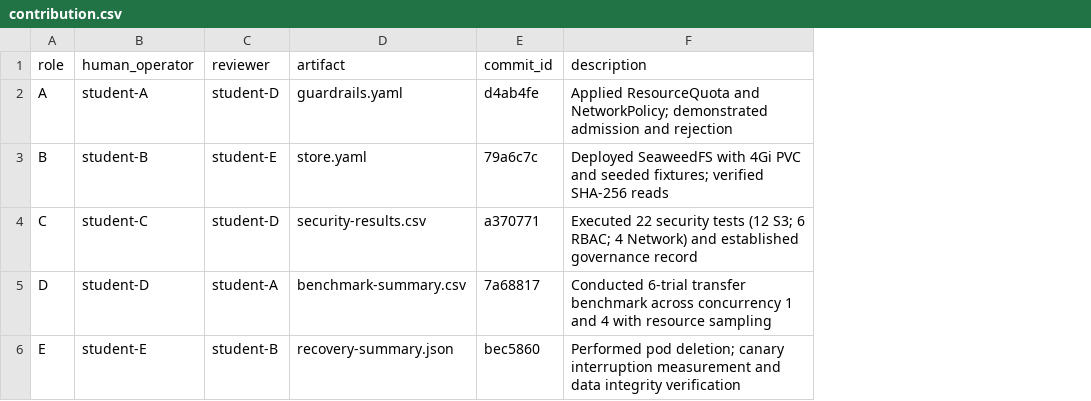
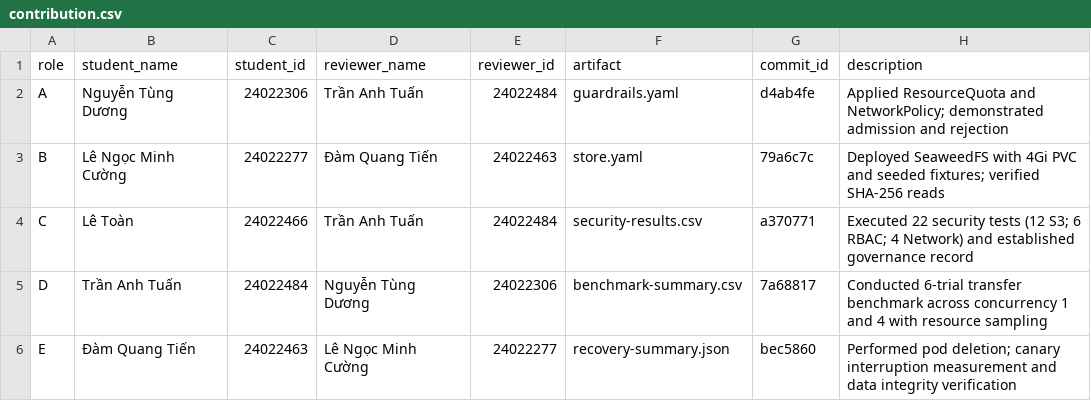
Before and after one commit to trantuan12/BigdataWeek1, a CSV file: contribution.csv, drawn as a sheet; removed rows and columns are numbered as before the commit, all else as after; the diff names each change by its address in the sheet, - before the commit and + after, or states it on an @@ line.

Commit message:
docs: finalize individual assessment for Role D (Tran Anh Tuan - 24022484) and update official student IDs

```diff
--- a/contribution.csv
+++ b/contribution.csv
-column B (human_operator), rows 2-6: student-A | student-B | student-C | student-D | student-E
-column C (reviewer), rows 2-6: student-D | student-E | student-D | student-A | student-B
+column B (student_name), rows 2-6: Nguyễn Tùng Dương | Lê Ngọc Minh Cường | Lê Toàn | Trần Anh Tuấn | Đàm Quang Tiến
+column C (student_id), rows 2-6: 24022306 | 24022277 | 24022466 | 24022484 | 24022463
+column D (reviewer_name), rows 2-6: Trần Anh Tuấn | Đàm Quang Tiến | Trần Anh Tuấn | Nguyễn Tùng Dương | Lê Ngọc Minh Cường
+column E (reviewer_id), rows 2-6: 24022484 | 24022463 | 24022484 | 24022306 | 24022277
```
Also changed, not shown: 9 other files.
